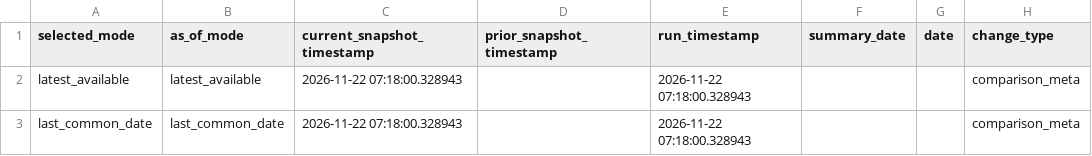
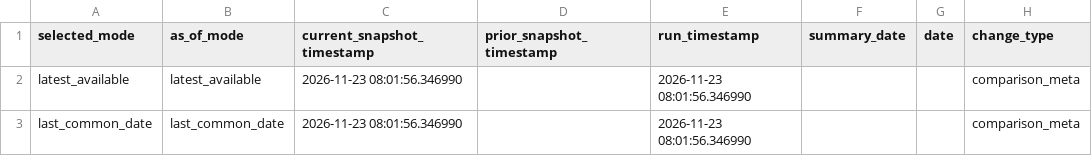
Before and after one commit to Ethan4Zhou/Global-Macro-Monitor, a CSV file: data/processed/global_change_log.csv, drawn as a sheet; only a part is shown; the diff names each change by its address in the sheet, - before the commit and + after, or states it on an @@ line.

```diff
--- a/data/processed/global_change_log.csv
+++ b/data/processed/global_change_log.csv
-C2:C3 (current_snapshot_timestamp): 2026-11-22 07:18:00.328943
+C2:C3 (current_snapshot_timestamp): 2026-11-23 08:01:56.346990
-E2:E3 (run_timestamp): 2026-11-22 07:18:00.328943
+E2:E3 (run_timestamp): 2026-11-23 08:01:56.346990
```
Also changed, not shown: data/processed/consensus_notes.csv, data/raw/api/china/normalized/_summary.csv, 44 other files.
